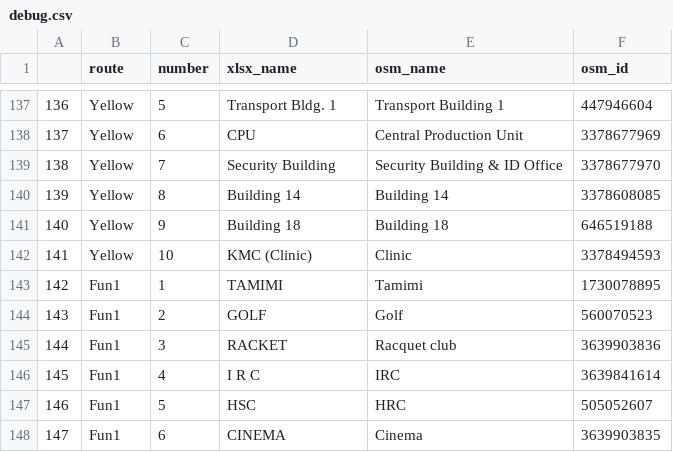
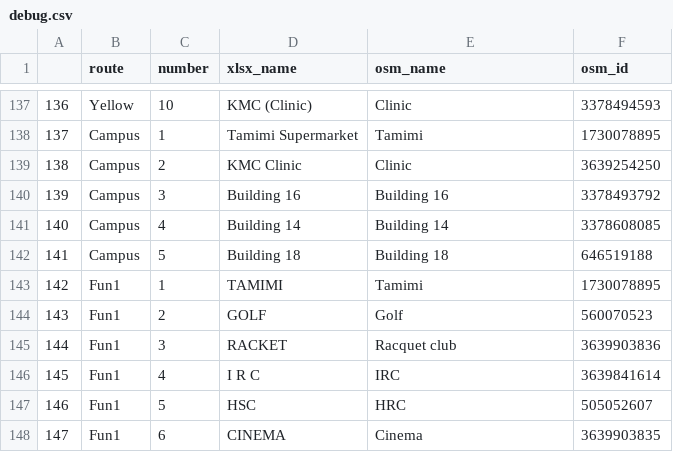
Before and after one commit to Virtakuono/gtfs, a CSV file: debug/debug.csv, drawn as a sheet; only a part is shown, gaps mark what is left out; the diff covers the shown part only.

```diff
--- a/debug/debug.csv
+++ b/debug/debug.csv
@@ -137,7 +137,7 @@
-"136","Yellow",5,"Transport Bldg. 1","Transport Building 1",447946604
-"137","Yellow",6,"CPU","Central Production Unit",3378677969
-"138","Yellow",7,"Security Building","Security Building & ID Office",3378677970
-"139","Yellow",8,"Building 14","Building 14",3378608085
-"140","Yellow",9,"Building 18","Building 18",646519188
-"141","Yellow",10,"KMC (Clinic)","Clinic",3378494593
+"136","Yellow",10,"KMC (Clinic)","Clinic",3378494593
+"137","Campus",1,"Tamimi Supermarket","Tamimi",1730078895
+"138","Campus",2,"KMC Clinic","Clinic",3639254250
+"139","Campus",3,"Building 16","Building 16",3378493792
+"140","Campus",4,"Building 14","Building 14",3378608085
+"141","Campus",5,"Building 18","Building 18",646519188
 "142","Fun1",1,"TAMIMI","Tamimi",1730078895
```
Also changed, not shown: 51 edited cells elsewhere in this file, 7 other files.
